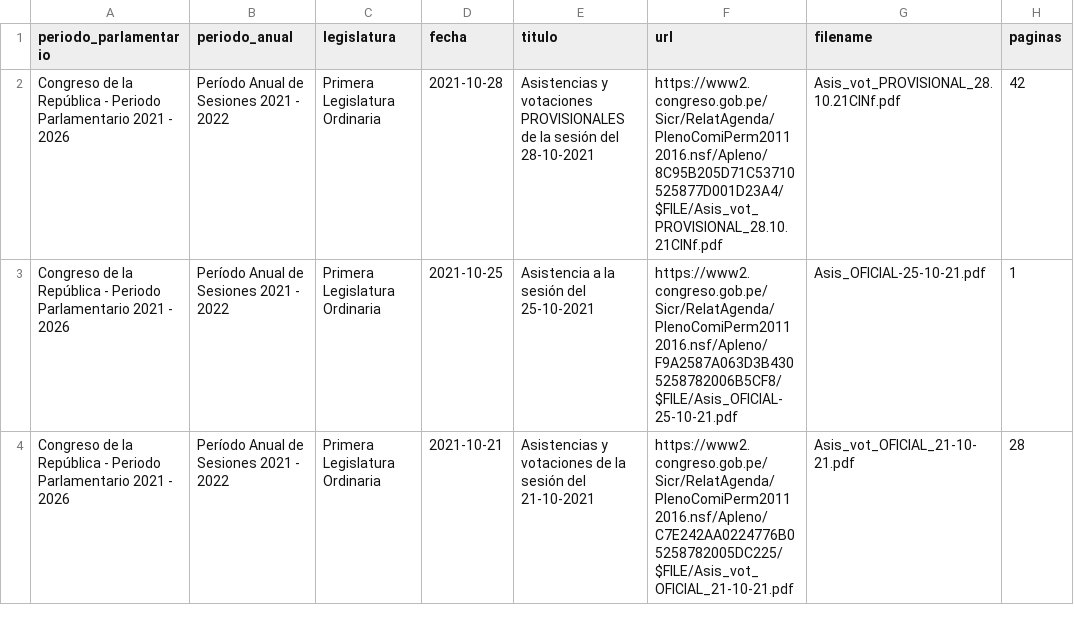
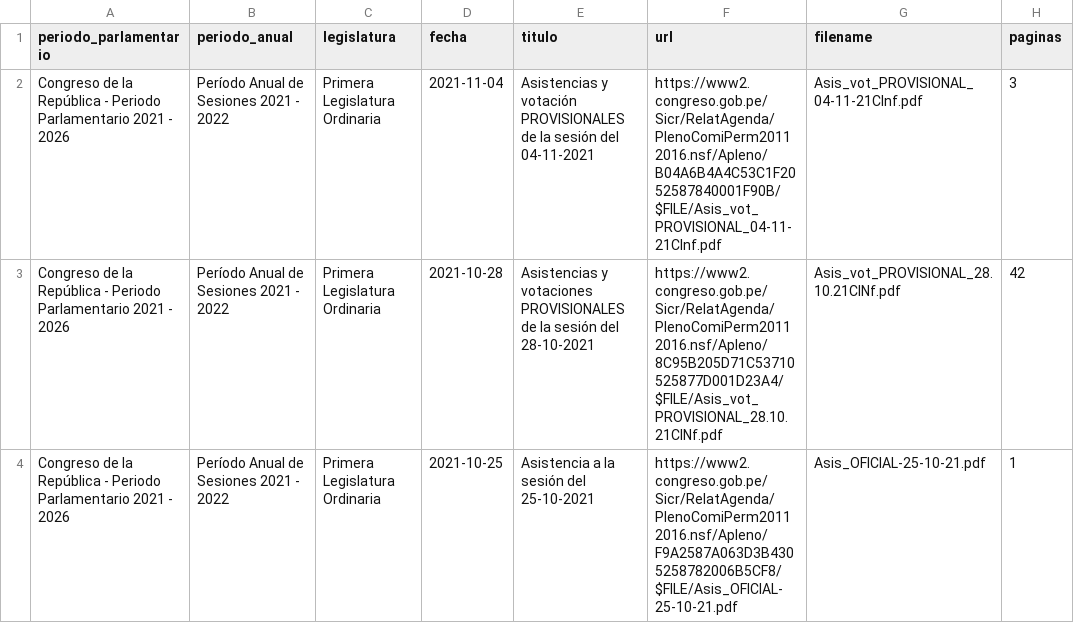
Before and after one commit to openpolitica/congreso-pleno, a CSV file: plenos.csv, drawn as a sheet; only a part is shown; the shorter side is filled out with more unchanged rows; the diff names each change by its address in the sheet, - before the commit and + after, or states it on an @@ line.

```diff
--- a/plenos.csv
+++ b/plenos.csv
+row 2: Congreso de la República - Periodo Parlamentario 2021 - 2026 | Período Anual de Sesiones 2021 - 2022 | Primera Legislatura Ordinaria | 2021-11-04 | Asistencias y votación PROVISIONALES de la sesión del 04-11-2021 | https://www2.congreso.gob.pe/Sicr/RelatAgenda/PlenoComiPerm20112016.nsf/Apleno/B04A6B4A4C53C1F2052587840001F90B/$FILE/Asis_vot_PROVISIONAL_04-11-21CInf.pdf | Asis_vot_PROVISIONAL_04-11-21CInf.pdf | 3
```
Also changed, not shown: 1 other file.
